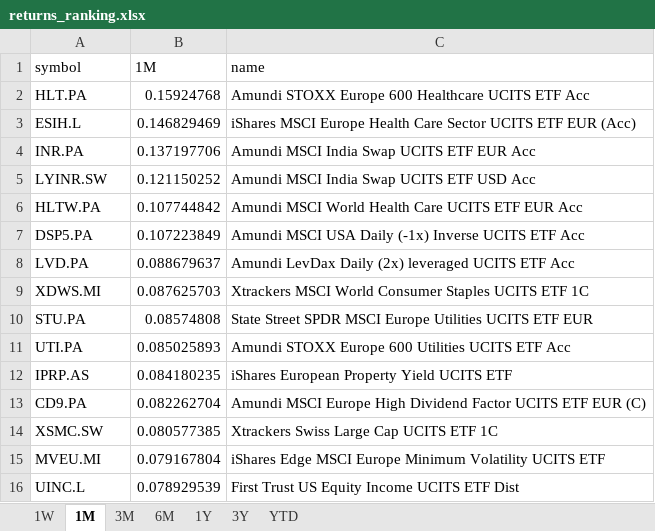
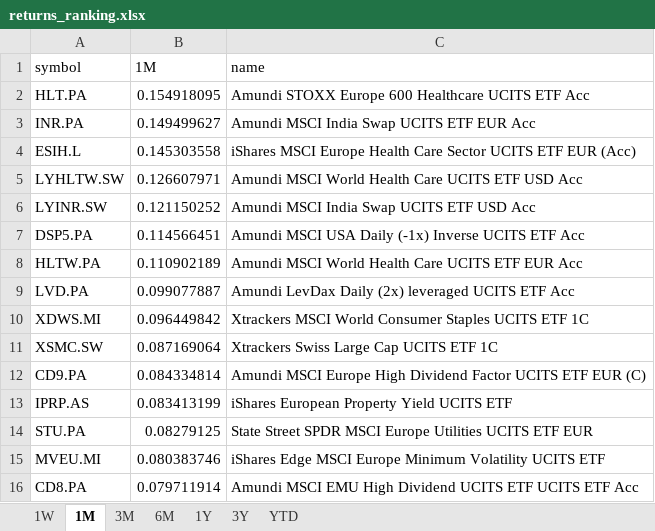
Before and after one commit to laceto/myfinance2, an Excel workbook: data/results/etf/returns_ranking.xlsx, sheet 1M, drawn as a sheet; values as stored, in another font and other column widths than the file's, no borders; removed rows and columns are numbered as before the commit, all else as after; the diff names each change by its address in the sheet, - before the commit and + after, or states it on an @@ line.

```diff
--- a/data/results/etf/returns_ranking.xlsx (sheet 1M)
+++ b/data/results/etf/returns_ranking.xlsx (sheet 1M)
-B2 (1M): 0.15924768
+B2 (1M): 0.154918095
-row 3: ESIH.L | 0.146829469 | iShares MSCI Europe Health Care Sector UCITS ETF EUR (Acc)
-B3 (1M): 0.137197706
+B3 (1M): 0.149499627
+row 4: ESIH.L | 0.145303558 | iShares MSCI Europe Health Care Sector UCITS ETF EUR (Acc)
+row 5: LYHLTW.SW | 0.126607971 | Amundi MSCI World Health Care UCITS ETF USD Acc
-row 6: HLTW.PA | 0.107744842 | Amundi MSCI World Health Care UCITS ETF EUR Acc
-B7 (1M): 0.107223849
+B7 (1M): 0.114566451
+row 8: HLTW.PA | 0.110902189 | Amundi MSCI World Health Care UCITS ETF EUR Acc
-B9 (1M): 0.088679637
+B9 (1M): 0.099077887
-B10 (1M): 0.087625703
+B10 (1M): 0.096449842
-row 10: STU.PA | 0.08574808 | State Street SPDR MSCI Europe Utilities UCITS ETF EUR
-row 11: UTI.PA | 0.085025893 | Amundi STOXX Europe 600 Utilities UCITS ETF Acc
-row 12: IPRP.AS | 0.084180235 | iShares European Property Yield UCITS ETF
-row 13: CD9.PA | 0.082262704 | Amundi MSCI Europe High Dividend Factor UCITS ETF EUR (C)
-B11 (1M): 0.080577385
+B11 (1M): 0.087169064
+row 12: CD9.PA | 0.084334814 | Amundi MSCI Europe High Dividend Factor UCITS ETF EUR (C)
+row 13: IPRP.AS | 0.083413199 | iShares European Property Yield UCITS ETF
+row 14: STU.PA | 0.08279125 | State Street SPDR MSCI Europe Utilities UCITS ETF EUR
-B15 (1M): 0.079167804
+B15 (1M): 0.080383746
-row 16: UINC.L | 0.078929539 | First Trust US Equity Income UCITS ETF Dist
+row 16: CD8.PA | 0.079711914 | Amundi MSCI EMU High Dividend UCITS ETF UCITS ETF Acc
```
Also changed, not shown: sheet 1W, sheet 6M, sheet 3M, sheet 1Y, sheet 3Y, sheet YTD, 2 other files.
